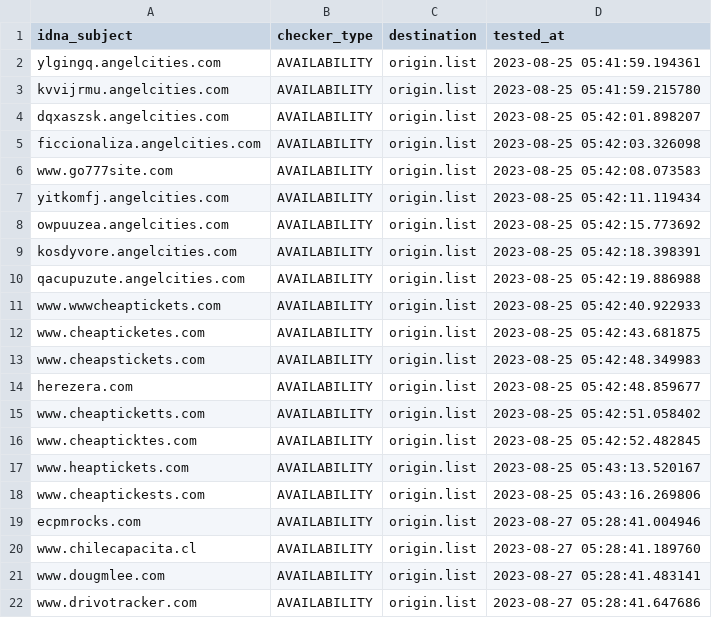
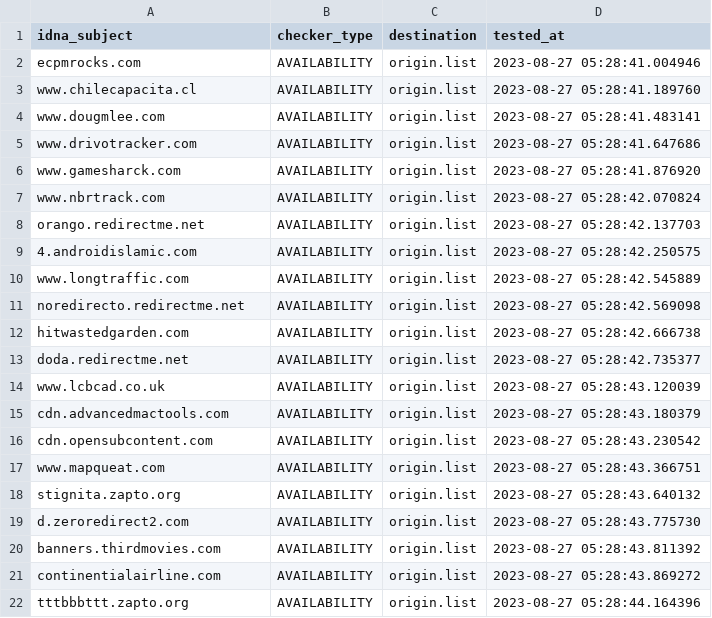
Before and after one commit to dead-hosts/add.Risk_git_FadeMind, a CSV file: .pyfunceble/inactive.csv, drawn as a sheet; only a part is shown; the shorter side is filled out with more unchanged rows; removed rows and columns are numbered as before the commit, all else as after; the diff covers the shown part only; the diff names each change by its address in the sheet, - before the commit and + after, or states it on an @@ line.

```diff
--- a/.pyfunceble/inactive.csv
+++ b/.pyfunceble/inactive.csv
-row 2: ylgingq.angelcities.com | AVAILABILITY | origin.list | 2023-08-25 05:41:59.194361
-row 3: kvvijrmu.angelcities.com | AVAILABILITY | origin.list | 2023-08-25 05:41:59.215780
-row 4: dqxaszsk.angelcities.com | AVAILABILITY | origin.list | 2023-08-25 05:42:01.898207
-row 5: ficcionaliza.angelcities.com | AVAILABILITY | origin.list | 2023-08-25 05:42:03.326098
-row 6: www.go777site.com | AVAILABILITY | origin.list | 2023-08-25 05:42:08.073583
-row 7: yitkomfj.angelcities.com | AVAILABILITY | origin.list | 2023-08-25 05:42:11.119434
-row 8: owpuuzea.angelcities.com | AVAILABILITY | origin.list | 2023-08-25 05:42:15.773692
-row 9: kosdyvore.angelcities.com | AVAILABILITY | origin.list | 2023-08-25 05:42:18.398391
-row 10: qacupuzute.angelcities.com | AVAILABILITY | origin.list | 2023-08-25 05:42:19.886988
-row 11: www.wwwcheaptickets.com | AVAILABILITY | origin.list | 2023-08-25 05:42:40.922933
-row 12: www.cheapticketes.com | AVAILABILITY | origin.list | 2023-08-25 05:42:43.681875
-row 13: www.cheapstickets.com | AVAILABILITY | origin.list | 2023-08-25 05:42:48.349983
-row 14: herezera.com | AVAILABILITY | origin.list | 2023-08-25 05:42:48.859677
-row 15: www.cheapticketts.com | AVAILABILITY | origin.list | 2023-08-25 05:42:51.058402
-row 16: www.cheapticktes.com | AVAILABILITY | origin.list | 2023-08-25 05:42:52.482845
-row 17: www.heaptickets.com | AVAILABILITY | origin.list | 2023-08-25 05:43:13.520167
-row 18: www.cheaptickests.com | AVAILABILITY | origin.list | 2023-08-25 05:43:16.269806
```
Also changed, not shown: 17 added rows elsewhere in this file, 12 other files.
